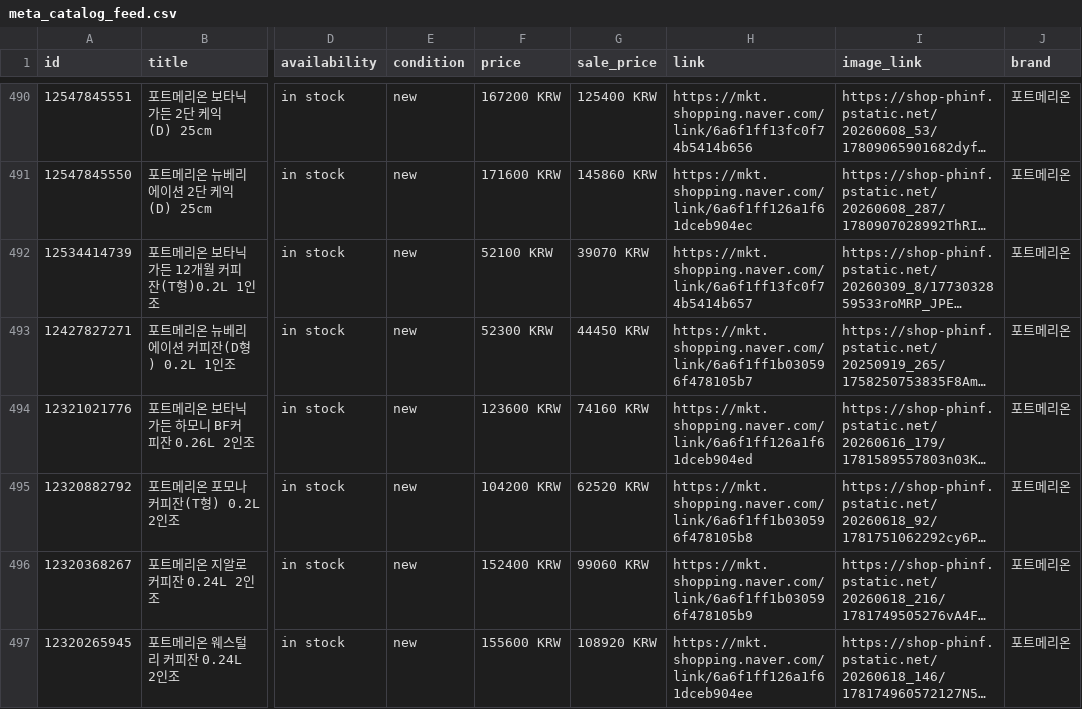
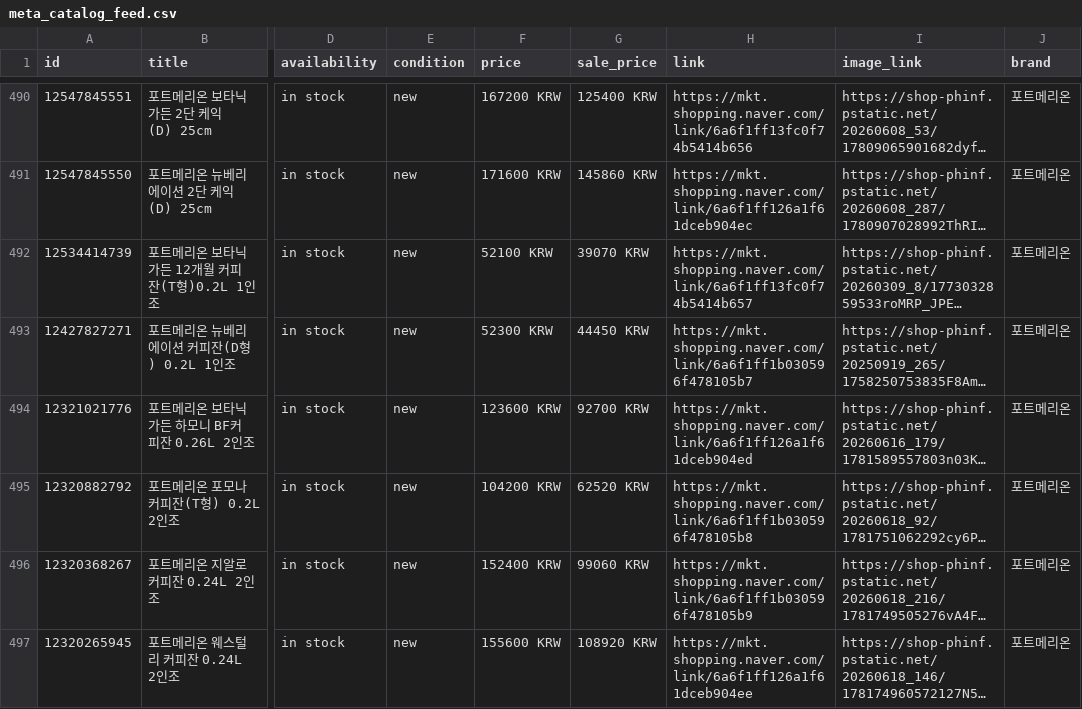
Before and after one commit to parkmijin772-sys/portmeirion-catalog, a CSV file: meta_catalog_feed.csv, drawn as a sheet; only a part is shown, gaps mark what is left out; long unchanged cells end in …; the diff covers the shown part only; the diff names each change by its address in the sheet, - before the commit and + after, or states it on an @@ line.

Commit message:
Add files via upload

```diff
--- a/meta_catalog_feed.csv
+++ b/meta_catalog_feed.csv
-G494 (sale_price): 74160 KRW
+G494 (sale_price): 92700 KRW
```
Also changed, not shown: 14 edited cells elsewhere in this file.
